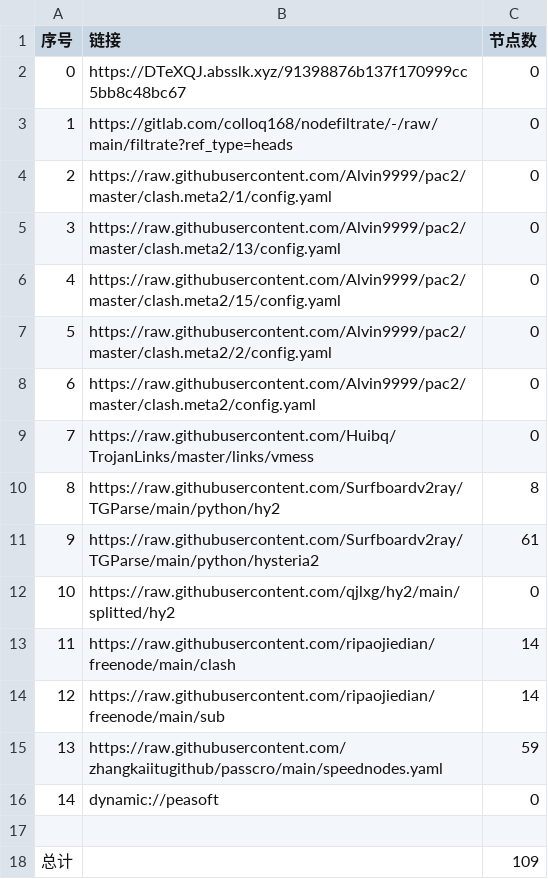
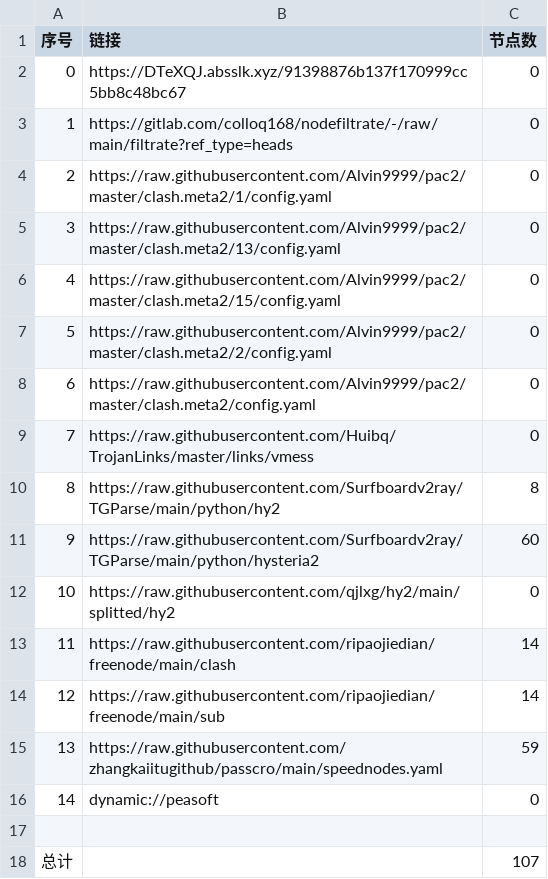
Before and after one commit to zz379688/AutoMergePublicNodes, a CSV file: list_result.csv, drawn as a sheet.

```diff
--- a/list_result.csv
+++ b/list_result.csv
@@ -10,3 +10,3 @@
 8,https://raw.githubusercontent.com/Surfboardv2ray/TGParse/main/python/hy2,8
-9,https://raw.githubusercontent.com/Surfboardv2ray/TGParse/main/python/hysteria2,61
+9,https://raw.githubusercontent.com/Surfboardv2ray/TGParse/main/python/hysteria2,60
 10,https://raw.githubusercontent.com/qjlxg/hy2/main/splitted/hy2,0
@@ -17,2 +17,2 @@
 
-总计,,109
+总计,,107
```
Also changed, not shown: 15 other files.
